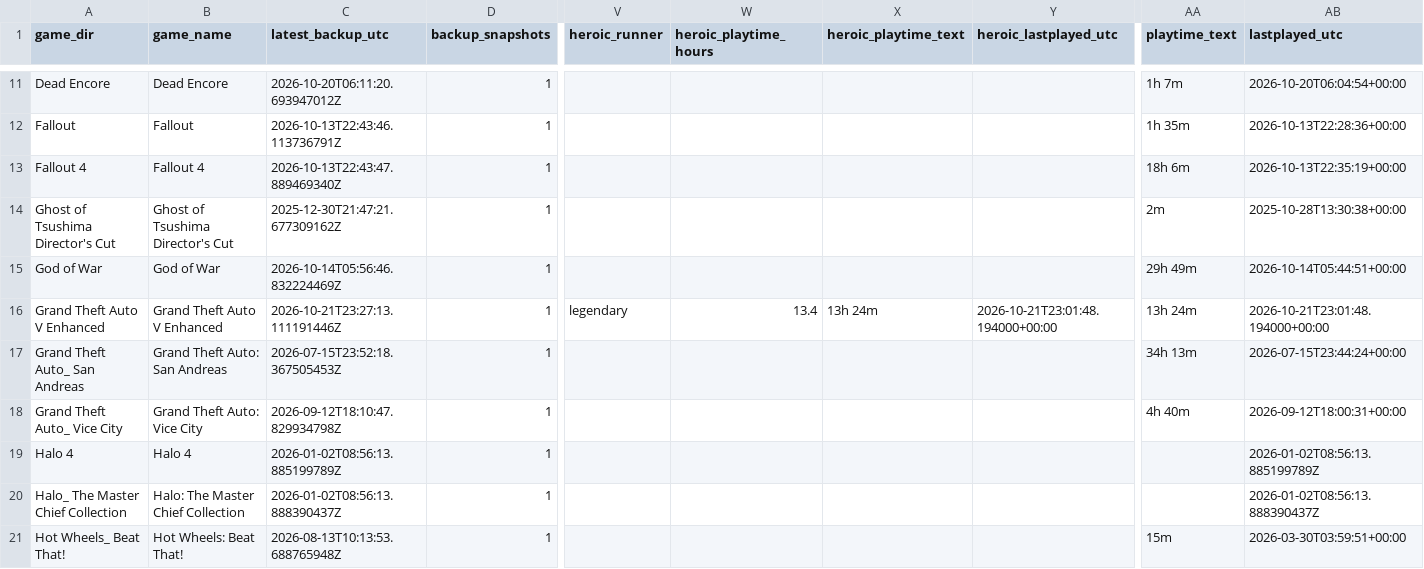
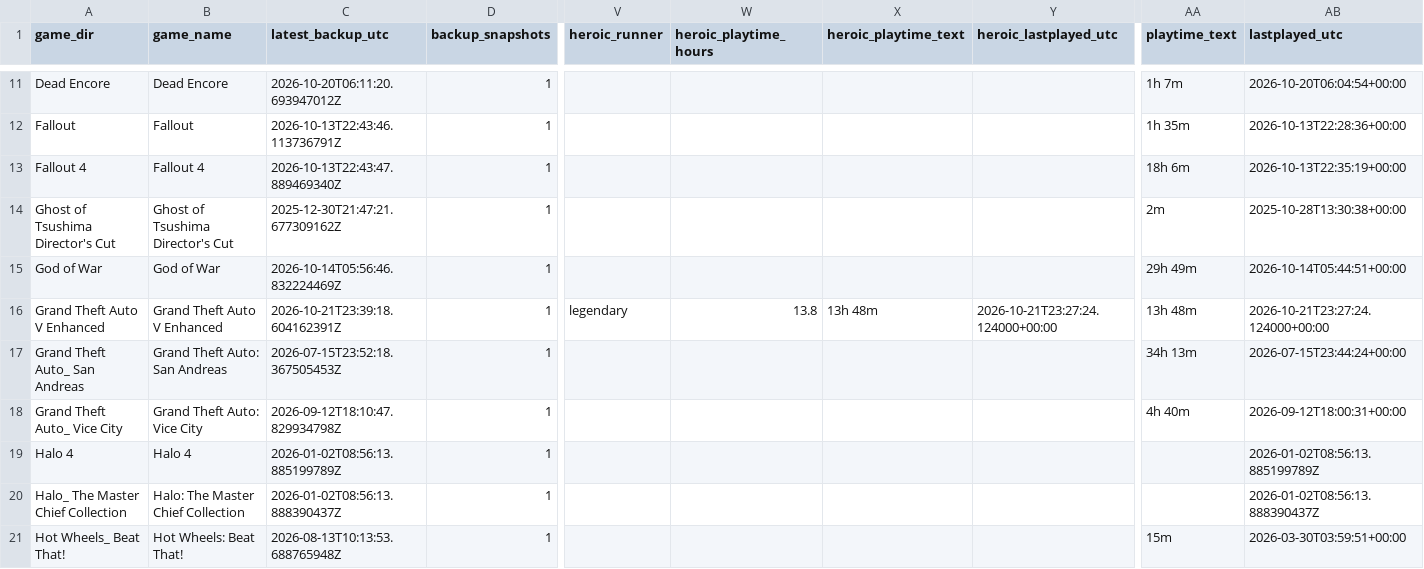
Before and after one commit to x3ero0/ludusavi-stats-public, a CSV file: ludusavi_game_data.csv, drawn as a sheet; only a part is shown, gaps mark what is left out; the diff names each change by its address in the sheet, - before the commit and + after, or states it on an @@ line.

```diff
--- a/ludusavi_game_data.csv
+++ b/ludusavi_game_data.csv
-C16 (latest_backup_utc): 2026-10-21T23:27:13.111191446Z
+C16 (latest_backup_utc): 2026-10-21T23:39:18.604162391Z
-W16 (heroic_playtime_hours): 13.4
+W16 (heroic_playtime_hours): 13.8
-X16 (heroic_playtime_text): 13h 24m
+X16 (heroic_playtime_text): 13h 48m
-Y16 (heroic_lastplayed_utc): 2026-10-21T23:01:48.194000+00:00
+Y16 (heroic_lastplayed_utc): 2026-10-21T23:27:24.124000+00:00
-AA16 (playtime_text): 13h 24m
+AA16 (playtime_text): 13h 48m
-AB16 (lastplayed_utc): 2026-10-21T23:01:48.194000+00:00
+AB16 (lastplayed_utc): 2026-10-21T23:27:24.124000+00:00
```
